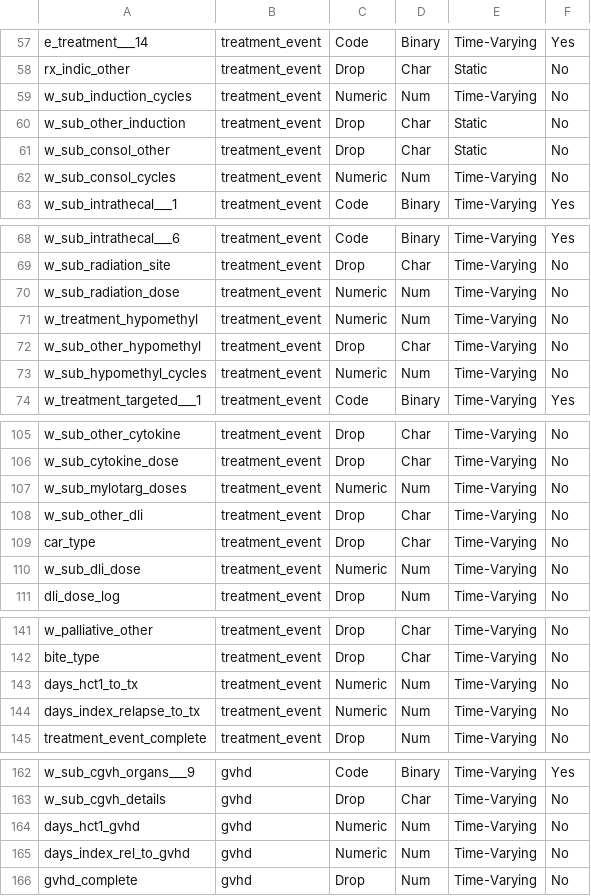
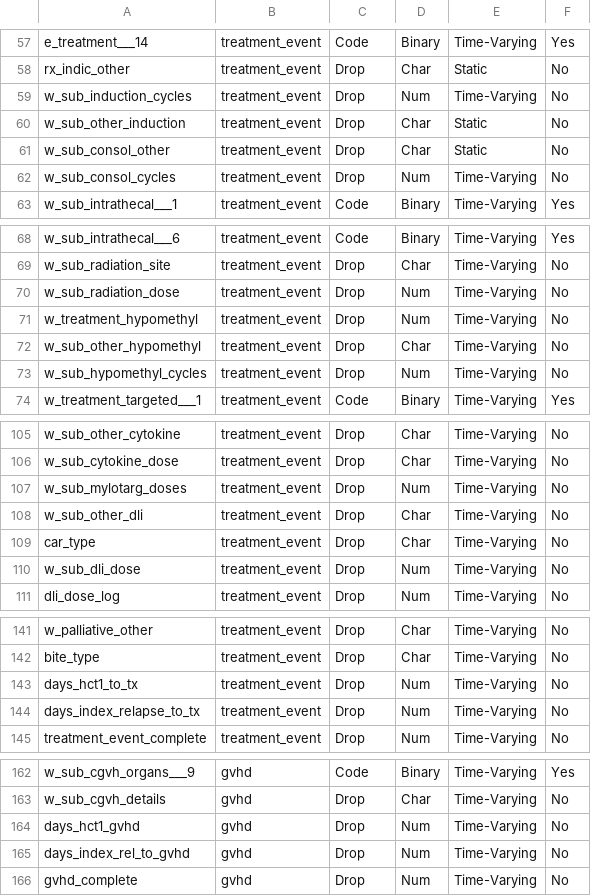
Before and after one commit to FredHutch/RelapseDataReformatting, a CSV file: data_dict/data_dictionary.csv, drawn as a sheet; only a part is shown, gaps mark what is left out; the diff covers the shown part only.

Commit message:
dropped agreed upon numeric fields from redcap data dictionary

```diff
--- a/data_dict/data_dictionary.csv
+++ b/data_dict/data_dictionary.csv
@@ -58,6 +58,6 @@ e_treatment___14,treatment_event,Code,Binary,Time-Varying,Yes
 rx_indic_other,treatment_event,Drop,Char,Static,No
-w_sub_induction_cycles,treatment_event,Numeric,Num,Time-Varying,No
+w_sub_induction_cycles,treatment_event,Drop,Num,Time-Varying,No
 w_sub_other_induction,treatment_event,Drop,Char,Static,No
 w_sub_consol_other,treatment_event,Drop,Char,Static,No
-w_sub_consol_cycles,treatment_event,Numeric,Num,Time-Varying,No
+w_sub_consol_cycles,treatment_event,Drop,Num,Time-Varying,No
 w_sub_intrathecal___1,treatment_event,Code,Binary,Time-Varying,Yes
@@ -69,6 +69,6 @@ w_sub_intrathecal___6,treatment_event,Code,Binary,Time-Varying,Yes
 w_sub_radiation_site,treatment_event,Drop,Char,Time-Varying,No
-w_sub_radiation_dose,treatment_event,Numeric,Num,Time-Varying,No
-w_treatment_hypomethyl,treatment_event,Numeric,Num,Time-Varying,No
+w_sub_radiation_dose,treatment_event,Drop,Num,Time-Varying,No
+w_treatment_hypomethyl,treatment_event,Drop,Num,Time-Varying,No
 w_sub_other_hypomethyl,treatment_event,Drop,Char,Time-Varying,No
-w_sub_hypomethyl_cycles,treatment_event,Numeric,Num,Time-Varying,No
+w_sub_hypomethyl_cycles,treatment_event,Drop,Num,Time-Varying,No
 w_treatment_targeted___1,treatment_event,Code,Binary,Time-Varying,Yes
@@ -106,6 +106,6 @@ w_sub_other_cytokine,treatment_event,Drop,Char,Time-Varying,No
 w_sub_cytokine_dose,treatment_event,Drop,Char,Time-Varying,No
-w_sub_mylotarg_doses,treatment_event,Numeric,Num,Time-Varying,No
+w_sub_mylotarg_doses,treatment_event,Drop,Num,Time-Varying,No
 w_sub_other_dli,treatment_event,Drop,Char,Time-Varying,No
 car_type,treatment_event,Drop,Char,Time-Varying,No
-w_sub_dli_dose,treatment_event,Numeric,Num,Time-Varying,No
+w_sub_dli_dose,treatment_event,Drop,Num,Time-Varying,No
 dli_dose_log,treatment_event,Drop,Num,Time-Varying,No
@@ -142,4 +142,4 @@ w_palliative_other,treatment_event,Drop,Char,Time-Varying,No
 bite_type,treatment_event,Drop,Char,Time-Varying,No
-days_hct1_to_tx,treatment_event,Numeric,Num,Time-Varying,No
-days_index_relapse_to_tx,treatment_event,Numeric,Num,Time-Varying,No
+days_hct1_to_tx,treatment_event,Drop,Num,Time-Varying,No
+days_index_relapse_to_tx,treatment_event,Drop,Num,Time-Varying,No
 treatment_event_complete,treatment_event,Drop,Num,Time-Varying,No
@@ -163,4 +163,4 @@ w_sub_cgvh_organs___9,gvhd,Code,Binary,Time-Varying,Yes
 w_sub_cgvh_details,gvhd,Drop,Char,Time-Varying,No
-days_hct1_gvhd,gvhd,Numeric,Num,Time-Varying,No
-days_index_rel_to_gvhd,gvhd,Numeric,Num,Time-Varying,No
+days_hct1_gvhd,gvhd,Drop,Num,Time-Varying,No
+days_index_rel_to_gvhd,gvhd,Drop,Num,Time-Varying,No
 gvhd_complete,gvhd,Drop,Num,Time-Varying,No
```
Also changed, not shown: 29 edited cells elsewhere in this file.
